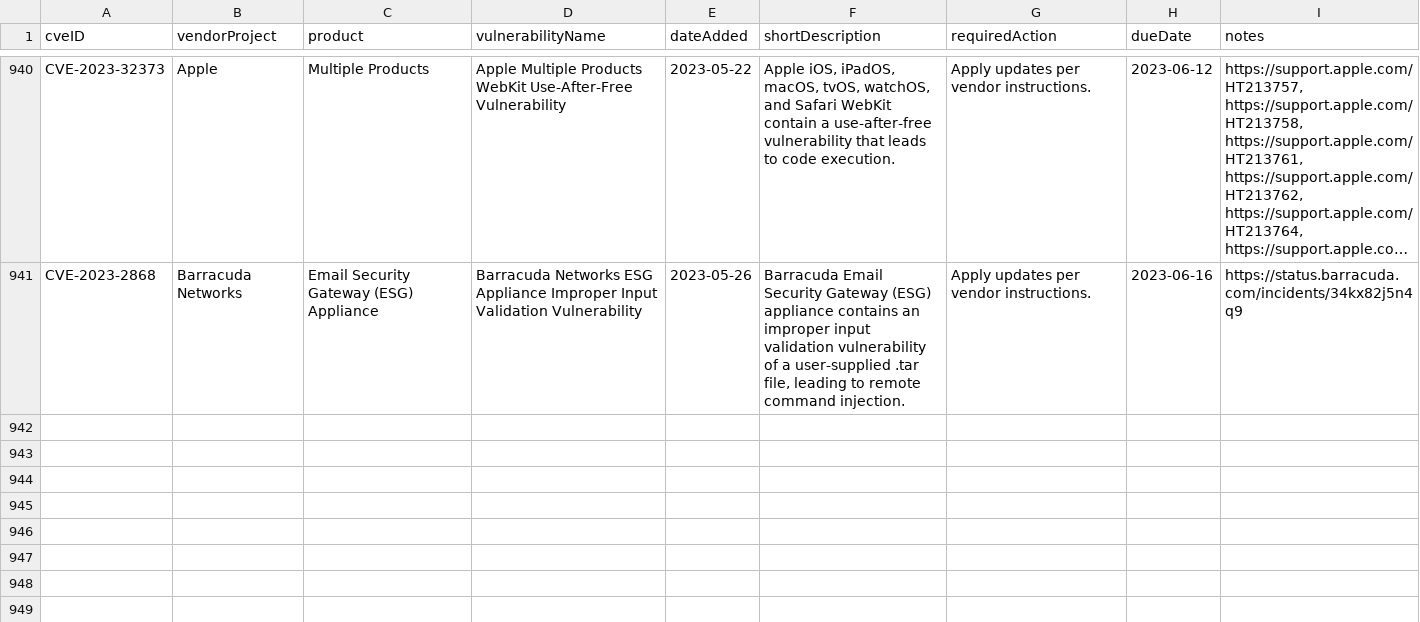
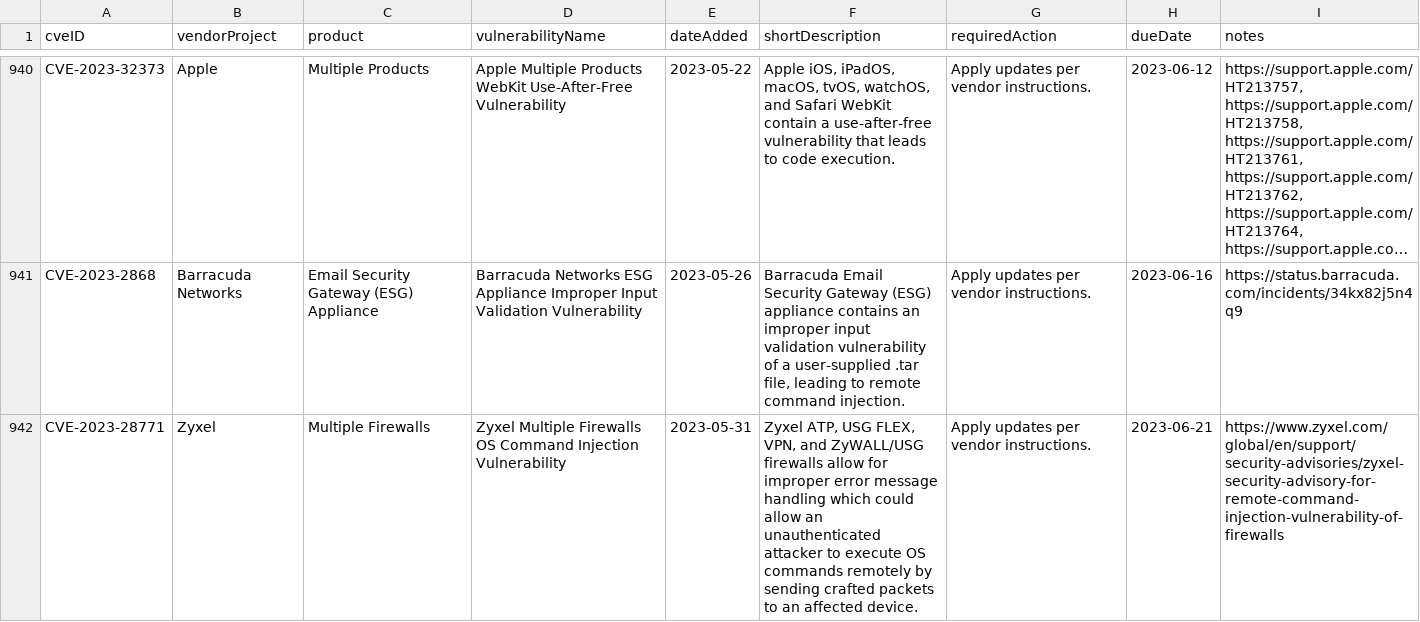
Before and after one commit to e-m-b-a/emba, a CSV file: config/known_exploited_vulnerabilities.csv, drawn as a sheet; only a part is shown, gaps mark what is left out; long unchanged cells end in …; the diff covers the shown part only.

Commit message:
Update CISA known exploited vulnerability database

```diff
--- a/config/known_exploited_vulnerabilities.csv
+++ b/config/known_exploited_vulnerabilities.csv
@@ -941 +941,2 @@
 "CVE-2023-2868","Barracuda Networks","Email Security Gateway (ESG) Appliance","Barracuda Networks ESG Appliance Improper Input Validation Vulnerability","2023-05-26","Barracuda Email Security Gateway (ESG) appliance contains an improper input validation vulnerability of a user-supplied .tar file, leading to remote command injection.","Apply updates per vendor instructions.","2023-06-16","https://status.barracuda.com/incidents/34kx82j5n4q9"
+"CVE-2023-28771","Zyxel","Multiple Firewalls","Zyxel Multiple Firewalls OS Command Injection Vulnerability","2023-05-31","Zyxel ATP, USG FLEX, VPN, and ZyWALL/USG firewalls allow for improper error message handling which could allow an unauthenticated attacker to execute OS commands remotely by sending crafted packets to an affected device.","Apply updates per vendor instructions.","2023-06-21","https://www.zyxel.com/global/en/support/security-advisories/zyxel-security-advisory-for-remote-command-injection-vulnerability-of-firewalls"
```
Also changed, not shown: 1 added row elsewhere in this file.
